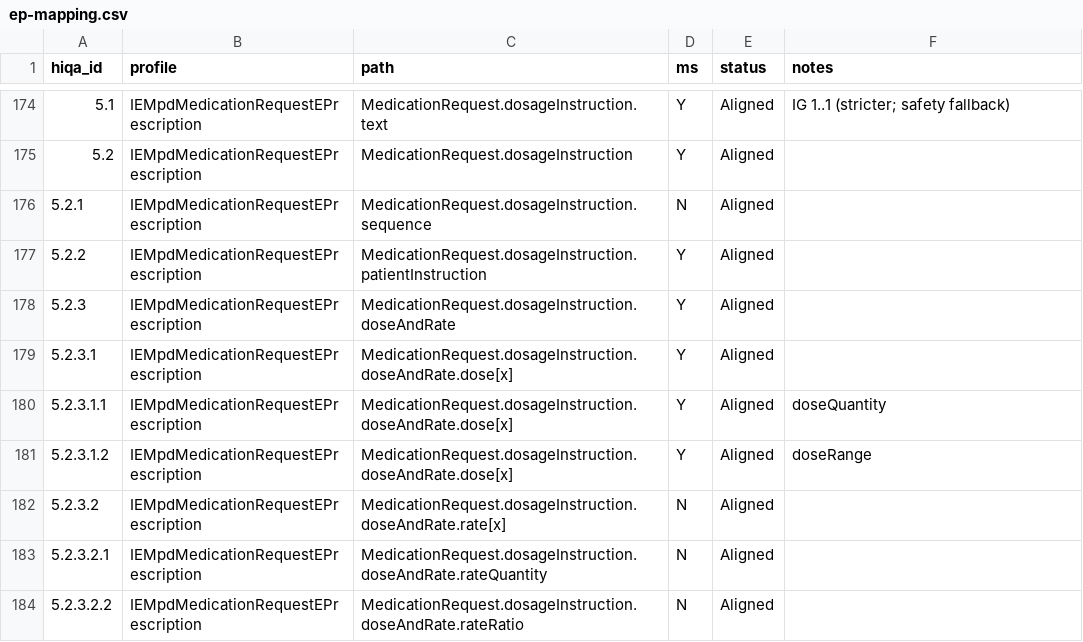
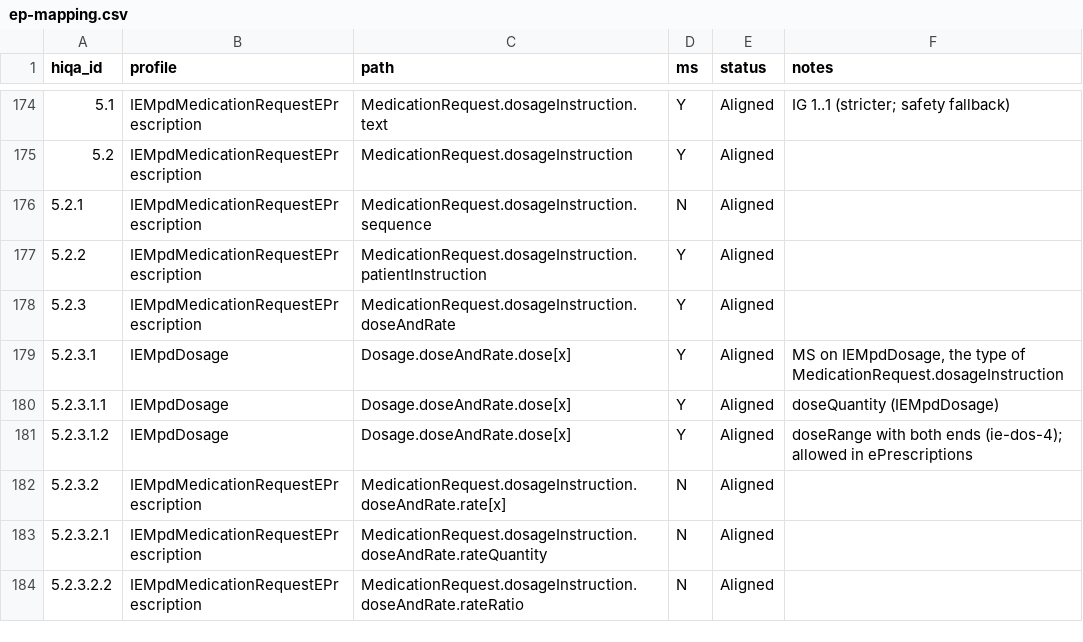
Before and after one commit to hl7-ie/medication-events, a CSV file: docs/hiqa-2026/mapping/ep-mapping.csv, drawn as a sheet; only a part is shown, gaps mark what is left out.

```diff
--- a/docs/hiqa-2026/mapping/ep-mapping.csv
+++ b/docs/hiqa-2026/mapping/ep-mapping.csv
@@ -178,5 +178,5 @@ hiqa_id,profile,path,ms,status,notes
 5.2.3,IEMpdMedicationRequestEPrescription,MedicationRequest.dosageInstruction.doseAndRate,Y,Aligned,
-5.2.3.1,IEMpdMedicationRequestEPrescription,MedicationRequest.dosageInstruction.doseAndRate.dose[x],Y,Aligned,
-5.2.3.1.1,IEMpdMedicationRequestEPrescription,MedicationRequest.dosageInstruction.doseAndRate.dose[x],Y,Aligned,doseQuantity
-5.2.3.1.2,IEMpdMedicationRequestEPrescription,MedicationRequest.dosageInstruction.doseAndRate.dose[x],Y,Aligned,doseRange
+5.2.3.1,IEMpdDosage,Dosage.doseAndRate.dose[x],Y,Aligned,"MS on IEMpdDosage, the type of MedicationRequest.dosageInstruction"
+5.2.3.1.1,IEMpdDosage,Dosage.doseAndRate.dose[x],Y,Aligned,doseQuantity (IEMpdDosage)
+5.2.3.1.2,IEMpdDosage,Dosage.doseAndRate.dose[x],Y,Aligned,doseRange with both ends (ie-dos-4); allowed in ePrescriptions
 5.2.3.2,IEMpdMedicationRequestEPrescription,MedicationRequest.dosageInstruction.doseAndRate.rate[x],N,Aligned,
```
Also changed, not shown: docs/hiqa-2026/terminology-verification.csv, docs/hiqa-2026/traceability-matrix.csv, 20 other files.
